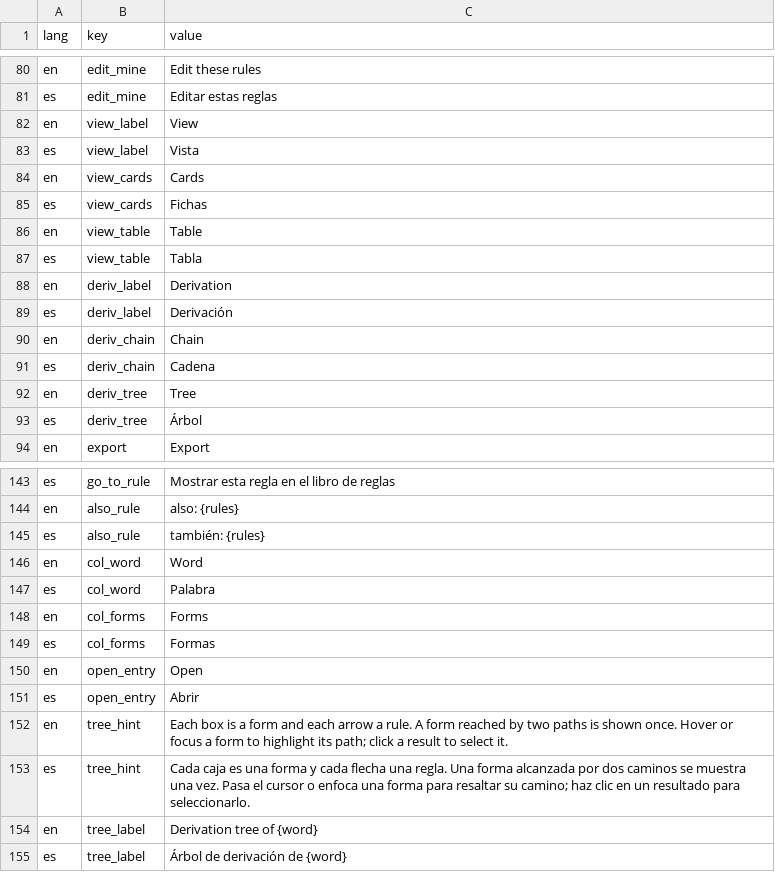
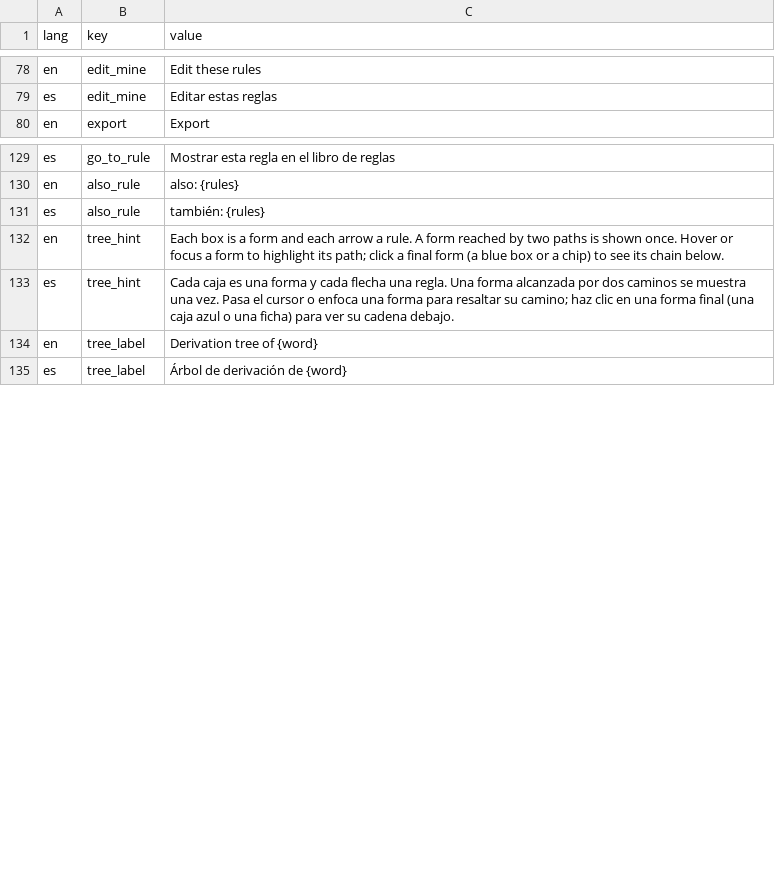
Before and after one commit to dirdam/letra, a CSV file: data/localizations.csv, drawn as a sheet; only a part is shown, gaps mark what is left out; the diff covers the shown part only.

Commit message:
Put the words in one search bar, show each card as a tree with the chain below, and mark word boundaries with an open box
The words field is a single full-width line (spaces separate words) with the results below it at the same width. Each word card shows the tree of all its derivations and, under it, the chain of the clicked form; the Cards/Table and Chain/Tree toggles are gone. The word boundary is shown as the open box (U+2423), which Gentium contains, in place of #.

```diff
--- a/data/localizations.csv
+++ b/data/localizations.csv
@@ -87,14 +85,2 @@ en,edit_mine,Edit these rules
 es,edit_mine,Editar estas reglas
-en,view_label,View
-es,view_label,Vista
-en,view_cards,Cards
-es,view_cards,Fichas
-en,view_table,Table
-es,view_table,Tabla
-en,deriv_label,Derivation
-es,deriv_label,Derivación
-en,deriv_chain,Chain
-es,deriv_chain,Cadena
-en,deriv_tree,Tree
-es,deriv_tree,Árbol
 en,export,Export
@@ -151,10 +137,4 @@ en,also_rule,also: {rules}
 es,also_rule,también: {rules}
-en,col_word,Word
-es,col_word,Palabra
-en,col_forms,Forms
-es,col_forms,Formas
-en,open_entry,Open
-es,open_entry,Abrir
-en,tree_hint,Each box is a form and each arrow a rule. A form reached by two paths is shown once. Hover or focus a form to highlight its path; click a result to select it.
-es,tree_hint,Cada caja es una forma y cada flecha una regla. Una forma alcanzada por dos caminos se muestra una vez. Pasa el cursor o enfoca una forma para resaltar su camino; haz clic en un resultado para seleccionarlo.
+en,tree_hint,Each box is a form and each arrow a rule. A form reached by two paths is shown once. Hover or focus a form to highlight its path; click a final form (a blue box or a chip) to see its chain below.
+es,tree_hint,Cada caja es una forma y cada flecha una regla. Una forma alcanzada por dos caminos se muestra una vez. Pasa el cursor o enfoca una forma para resaltar su camino; haz clic en una forma final (una caja azul o una ficha) para ver su cadena debajo.
 en,tree_label,Derivation tree of {word}
```
Also changed, not shown: 6 added rows, 2 removed rows and 12 edited cells elsewhere in this file, 8 other files.
